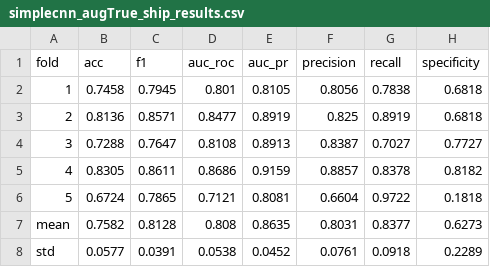
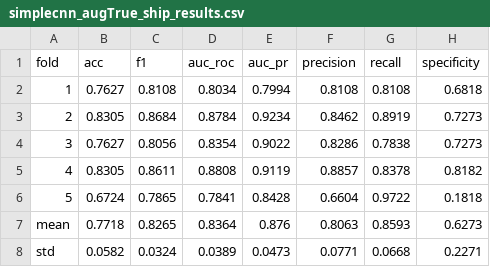
Before and after one commit to nicolasallerponte/smartports-ship-classification, a CSV file: outputs/results/simplecnn_augTrue_ship_results.csv, drawn as a sheet.

```diff
--- a/outputs/results/simplecnn_augTrue_ship_results.csv
+++ b/outputs/results/simplecnn_augTrue_ship_results.csv
@@ -1,8 +1,8 @@
 fold,acc,f1,auc_roc,auc_pr,precision,recall,specificity
-1,0.7458,0.7945,0.801,0.8105,0.8056,0.7838,0.6818
-2,0.8136,0.8571,0.8477,0.8919,0.825,0.8919,0.6818
-3,0.7288,0.7647,0.8108,0.8913,0.8387,0.7027,0.7727
-4,0.8305,0.8611,0.8686,0.9159,0.8857,0.8378,0.8182
-5,0.6724,0.7865,0.7121,0.8081,0.6604,0.9722,0.1818
-mean,0.7582,0.8128,0.808,0.8635,0.8031,0.8377,0.6273
-std,0.0577,0.0391,0.0538,0.0452,0.0761,0.0918,0.2289
+1,0.7627,0.8108,0.8034,0.7994,0.8108,0.8108,0.6818
+2,0.8305,0.8684,0.8784,0.9234,0.8462,0.8919,0.7273
+3,0.7627,0.8056,0.8354,0.9022,0.8286,0.7838,0.7273
+4,0.8305,0.8611,0.8808,0.9119,0.8857,0.8378,0.8182
+5,0.6724,0.7865,0.7841,0.8428,0.6604,0.9722,0.1818
+mean,0.7718,0.8265,0.8364,0.876,0.8063,0.8593,0.6273
+std,0.0582,0.0324,0.0389,0.0473,0.0771,0.0668,0.2271
```
Also changed, not shown: outputs/results/convnext_augFalse_ship_results.csv, outputs/results/convnext_augTrue_ship_results.csv, 34 other files.
